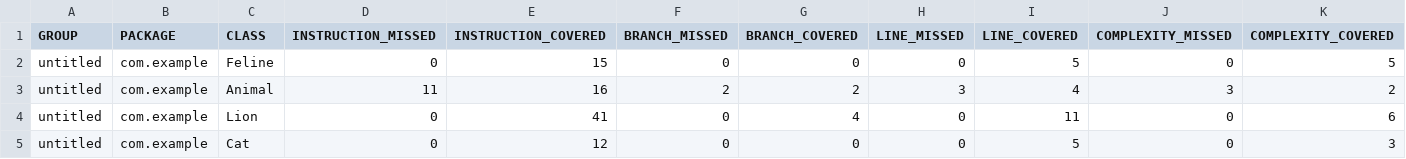
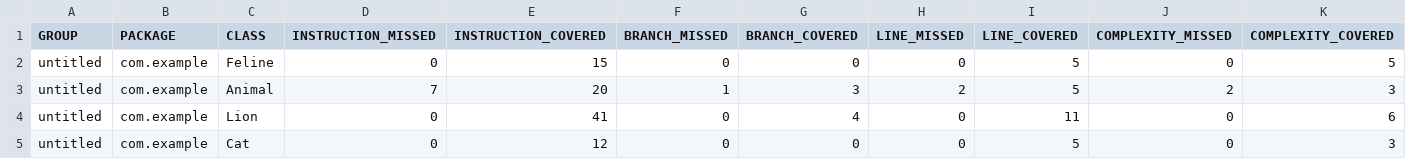
Before and after one commit to qnuqr/qa_java, a CSV file: target/site/jacoco/jacoco.csv, drawn as a sheet; only a part is shown; the diff names each change by its address in the sheet, - before the commit and + after, or states it on an @@ line.

```diff
--- a/target/site/jacoco/jacoco.csv
+++ b/target/site/jacoco/jacoco.csv
-D3 (INSTRUCTION_MISSED): 11
+D3 (INSTRUCTION_MISSED): 7
-E3 (INSTRUCTION_COVERED): 16
+E3 (INSTRUCTION_COVERED): 20
-F3 (BRANCH_MISSED): 2
+F3 (BRANCH_MISSED): 1
-G3 (BRANCH_COVERED): 2
+G3 (BRANCH_COVERED): 3
-H3 (LINE_MISSED): 3
+H3 (LINE_MISSED): 2
-I3 (LINE_COVERED): 4
+I3 (LINE_COVERED): 5
-J3 (COMPLEXITY_MISSED): 3
+J3 (COMPLEXITY_MISSED): 2
-K3 (COMPLEXITY_COVERED): 2
+K3 (COMPLEXITY_COVERED): 3
```
Also changed, not shown: 30 other files.
